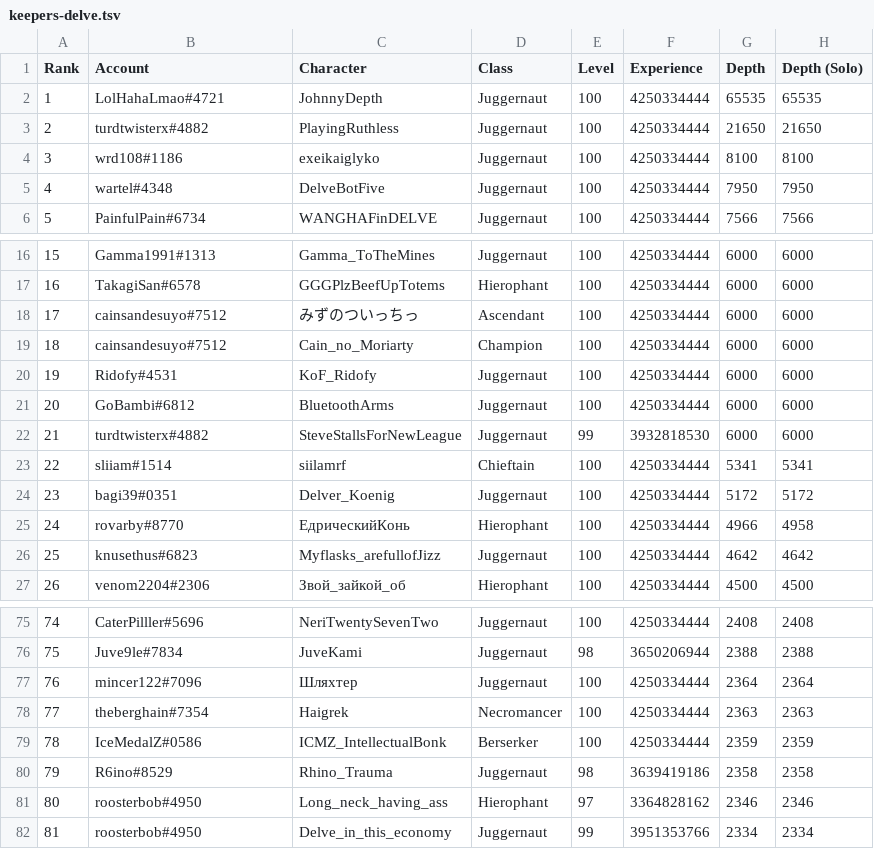
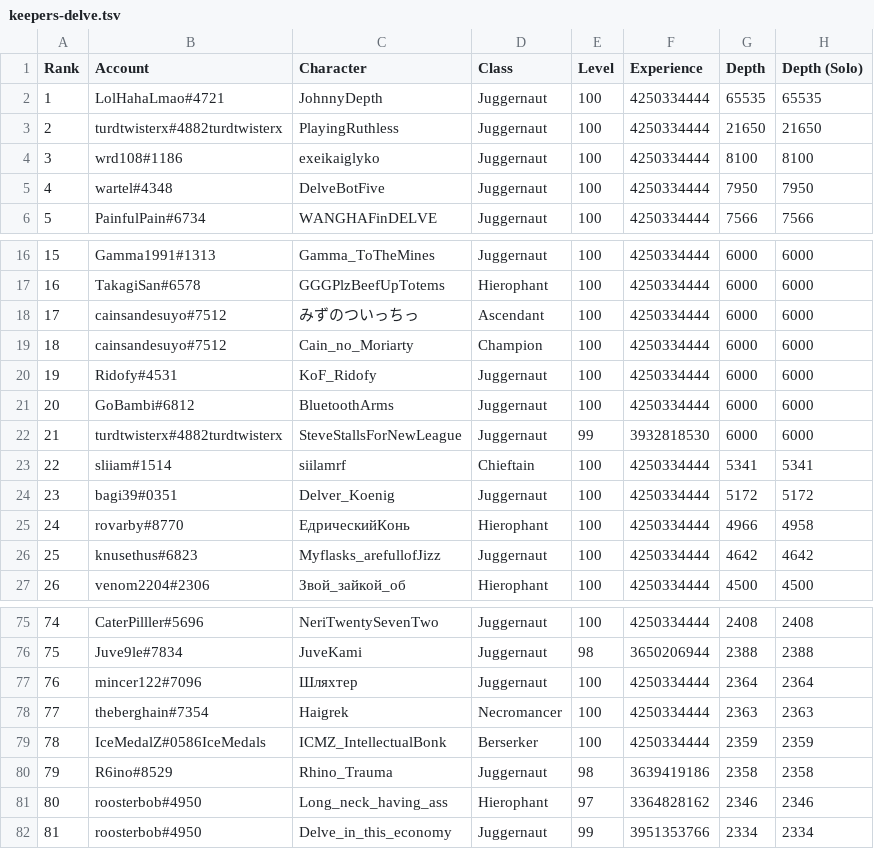
Before and after one commit to danis101/poe-ladder, a TSV file: data/keepers-delve.tsv, drawn as a sheet; only a part is shown, gaps mark what is left out.

```diff
--- a/data/keepers-delve.tsv
+++ b/data/keepers-delve.tsv
@@ -2,3 +2,3 @@ Rank	Account	Character	Class	Level	Experience	Depth	Depth (Solo)
 1	LolHahaLmao#4721	JohnnyDepth	Juggernaut	100	4250334444	65535	65535
-2	turdtwisterx#4882	PlayingRuthless	Juggernaut	100	4250334444	21650	21650
+2	turdtwisterx#4882turdtwisterx	PlayingRuthless	Juggernaut	100	4250334444	21650	21650
 3	wrd108#1186	exeikaiglyko	Juggernaut	100	4250334444	8100	8100
@@ -21,3 +21,3 @@ Rank	Account	Character	Class	Level	Experience	Depth	Depth (Solo)
 20	GoBambi#6812	BluetoothArms	Juggernaut	100	4250334444	6000	6000
-21	turdtwisterx#4882	SteveStallsForNewLeague	Juggernaut	99	3932818530	6000	6000
+21	turdtwisterx#4882turdtwisterx	SteveStallsForNewLeague	Juggernaut	99	3932818530	6000	6000
 22	sliiam#1514	siilamrf	Chieftain	100	4250334444	5341	5341
@@ -78,3 +78,3 @@ Rank	Account	Character	Class	Level	Experience	Depth	Depth (Solo)
 77	theberghain#7354	Haigrek	Necromancer	100	4250334444	2363	2363
-78	IceMedalZ#0586	ICMZ_IntellectualBonk	Berserker	100	4250334444	2359	2359
+78	IceMedalZ#0586IceMedals	ICMZ_IntellectualBonk	Berserker	100	4250334444	2359	2359
 79	R6ino#8529	Rhino_Trauma	Juggernaut	98	3639419186	2358	2358
```
